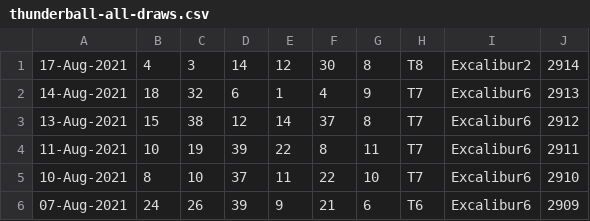
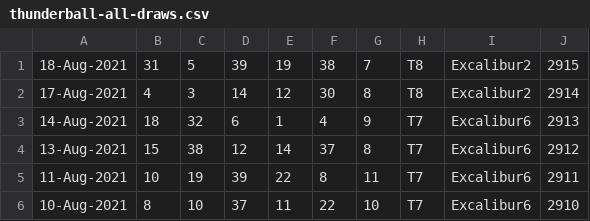
Before and after one commit to pastorcmentarny/DomJavaKB, a CSV file: data/lotto/thunderball-all-draws.csv, drawn as a sheet; only a part is shown; the shorter side is filled out with more unchanged rows; the diff names each change by its address in the sheet, - before the commit and + after, or states it on an @@ line.

Commit message:
update lotto results and 40b440 progress

```diff
--- a/data/lotto/thunderball-all-draws.csv
+++ b/data/lotto/thunderball-all-draws.csv
+row 1: 18-Aug-2021 | 31 | 5 | 39 | 19 | 38 | 7 | T8 | Excalibur2 | 2915
```
Also changed, not shown: data/lotto/lotto-hotpicks-all-draws.csv, 2 other files.
